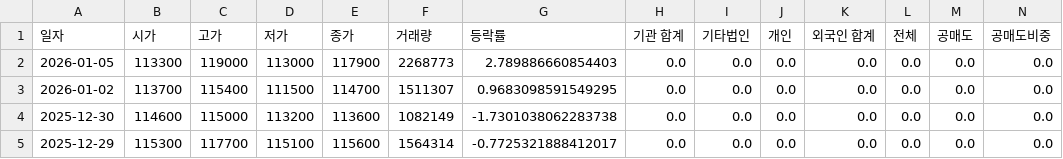
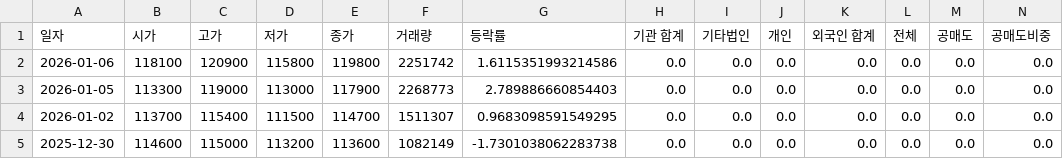
Before and after one commit to ccyun95/Shipbuilding_hevy_defense_industry_work, a CSV file: data/Hanwha_Ocean_042660_stock_data.csv, drawn as a sheet; only a part is shown; the shorter side is filled out with more unchanged rows; rows hold the shown columns only; the diff names each change by its address in the sheet, - before the commit and + after, or states it on an @@ line.

```diff
--- a/data/Hanwha_Ocean_042660_stock_data.csv
+++ b/data/Hanwha_Ocean_042660_stock_data.csv
+row 2: 2026-01-06 | 118100 | 120900 | 115800 | 119800 | 2251742 | 1.6115351993214586 | 0.0 | 0.0 | 0.0 | 0.0 | 0.0 | 0.0 | 0.0
```
Also changed, not shown: data/DS_Finetec_033500_stock_data.csv, data/HD_Hyundai_Heavy_Industries_329180_stock_data.csv, 12 other files.
